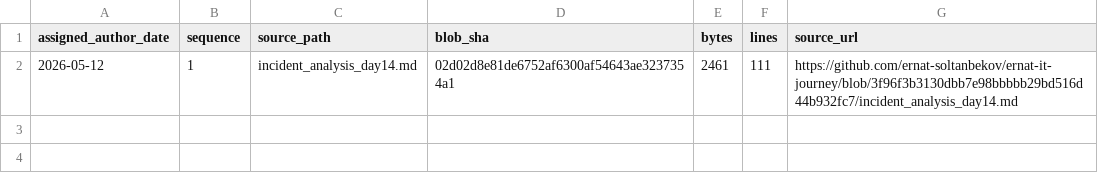
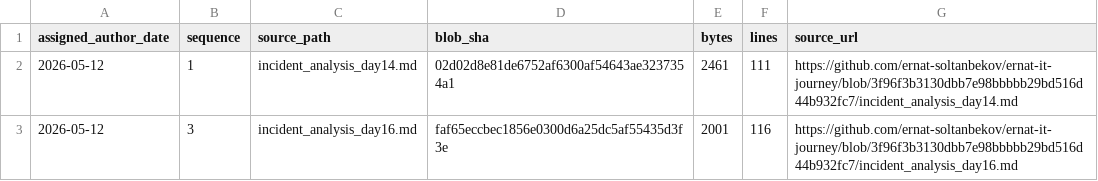
Before and after one commit to ernat-soltanbekov/ernat-it-journey, a TSV file: source-catalog-2026-09-30/daily/2026-05-12.tsv, drawn as a sheet; the diff names each change by its address in the sheet, - before the commit and + after, or states it on an @@ line.

Commit message:
catalog: add source metadata for 2026-05-12 #3 (backfill generated 2026-09-30)

```diff
--- a/source-catalog-2026-09-30/daily/2026-05-12.tsv
+++ b/source-catalog-2026-09-30/daily/2026-05-12.tsv
+row 3: 2026-05-12 | 3 | incident_analysis_day16.md | faf65eccbec1856e0300d6a25dc5af55435d3f3e | 2001 | 116 | https://github.com/ernat-soltanbekov/ernat-it-journey/blob/3f96f3b3130dbb7e98bbbbb29bd516d44b932fc7/incident_analysis_day16.md
```
